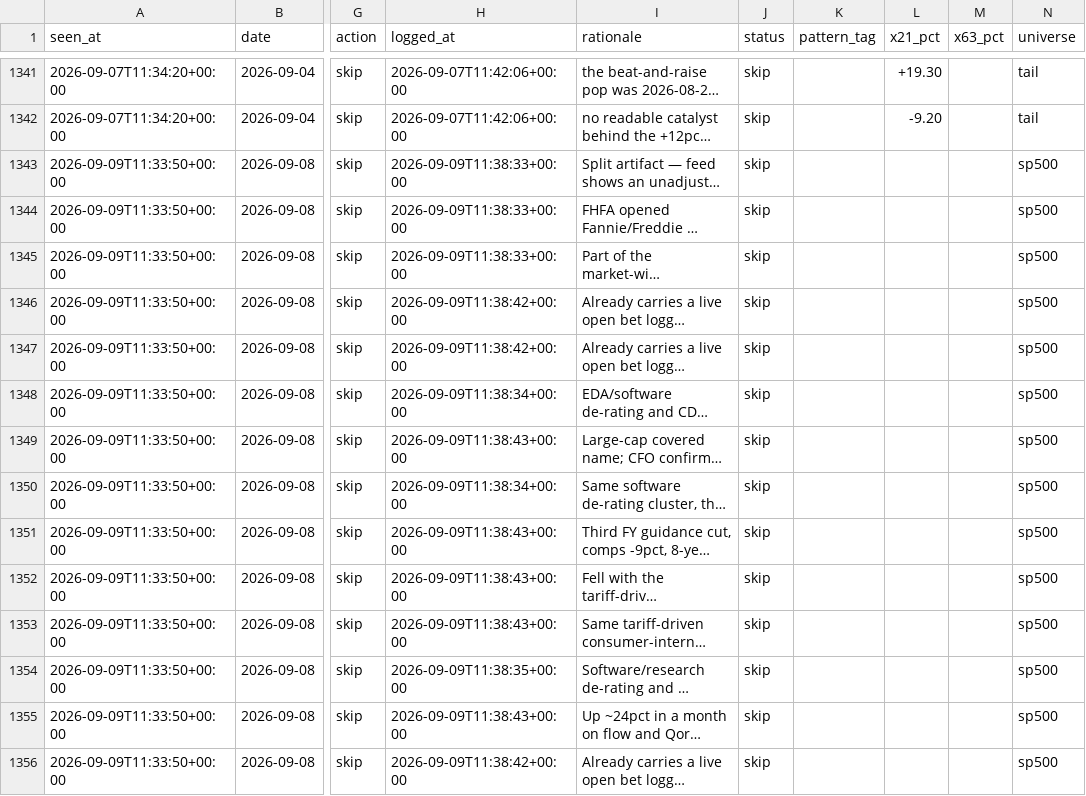
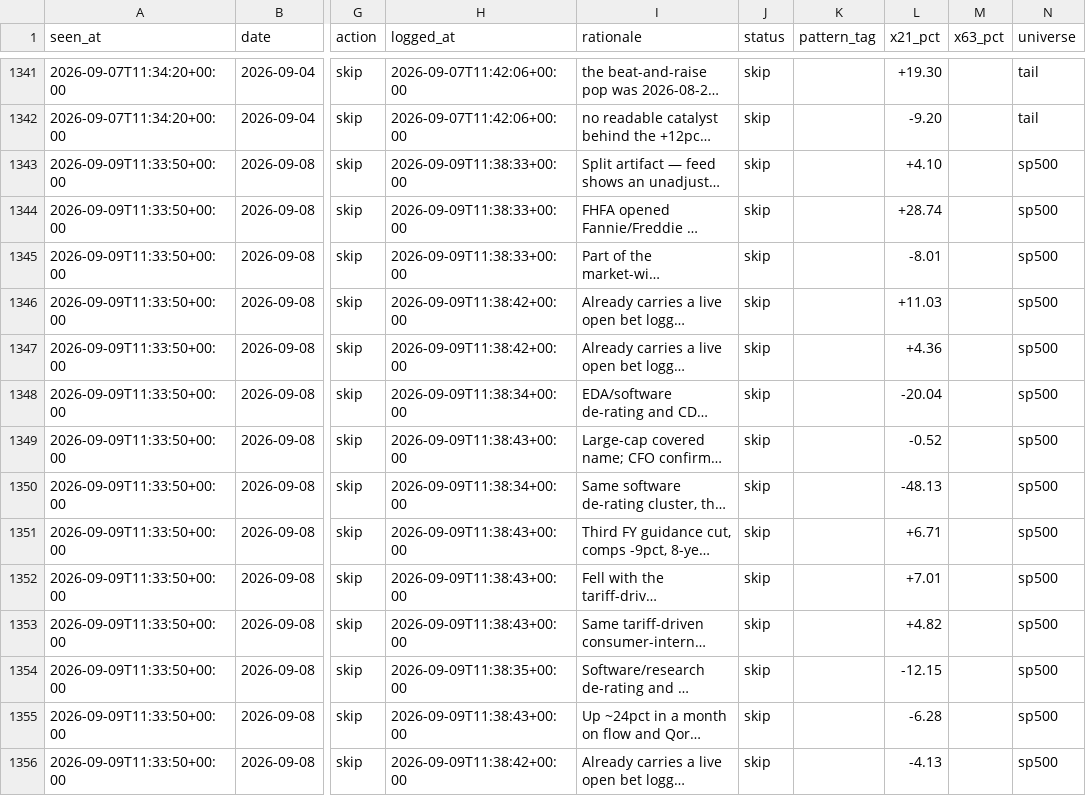
Before and after one commit to guillearria/swing-lab, a CSV file: research/movers_ledger.csv, drawn as a sheet; only a part is shown, gaps mark what is left out; long unchanged cells end in …; the diff covers the shown part only; the diff names each change by its address in the sheet, - before the commit and + after, or states it on an @@ line.

```diff
--- a/research/movers_ledger.csv
+++ b/research/movers_ledger.csv
-L1343 (x21_pct): (empty)
+L1343 (x21_pct): +4.10
-L1344 (x21_pct): (empty)
+L1344 (x21_pct): +28.74
-L1345 (x21_pct): (empty)
+L1345 (x21_pct): -8.01
-L1346 (x21_pct): (empty)
+L1346 (x21_pct): +11.03
-L1347 (x21_pct): (empty)
+L1347 (x21_pct): +4.36
-L1348 (x21_pct): (empty)
+L1348 (x21_pct): -20.04
-L1349 (x21_pct): (empty)
+L1349 (x21_pct): -0.52
-L1350 (x21_pct): (empty)
+L1350 (x21_pct): -48.13
-L1351 (x21_pct): (empty)
+L1351 (x21_pct): +6.71
-L1352 (x21_pct): (empty)
+L1352 (x21_pct): +7.01
-L1353 (x21_pct): (empty)
+L1353 (x21_pct): +4.82
-L1354 (x21_pct): (empty)
+L1354 (x21_pct): -12.15
-L1355 (x21_pct): (empty)
+L1355 (x21_pct): -6.28
-L1356 (x21_pct): (empty)
+L1356 (x21_pct): -4.13
```
Also changed, not shown: 50 edited cells elsewhere in this file, research/bets_catalogue.csv, research/data/push_log.csv, 2 other files.
